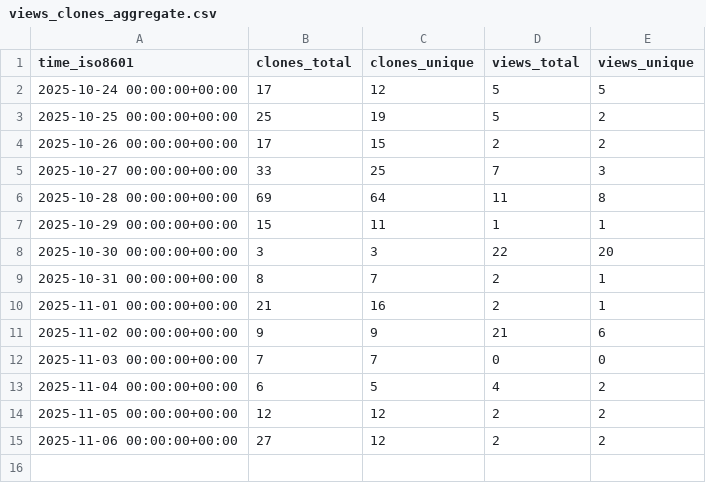
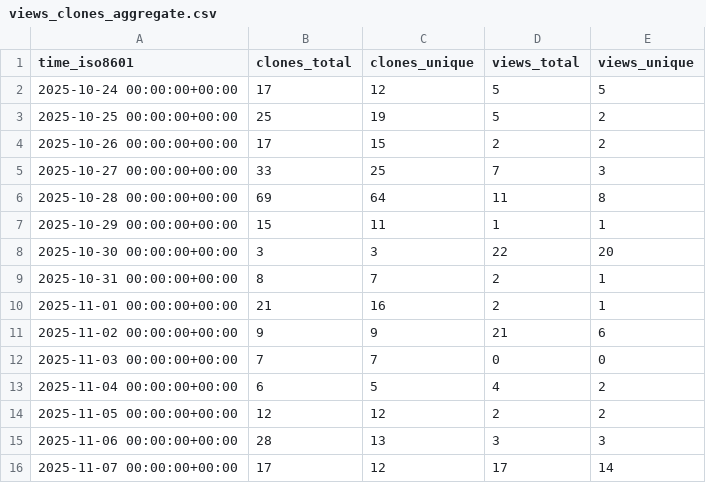
Before and after one commit to pancsta/asyncmachine-go, a CSV file: pancsta/asyncmachine-go/ghrs-data/views_clones_aggregate.csv, drawn as a sheet.

```diff
--- a/pancsta/asyncmachine-go/ghrs-data/views_clones_aggregate.csv
+++ b/pancsta/asyncmachine-go/ghrs-data/views_clones_aggregate.csv
@@ -14,2 +14,3 @@ time_iso8601,clones_total,clones_unique,views_total,views_unique
 2025-11-05 00:00:00+00:00,12,12,2,2
-2025-11-06 00:00:00+00:00,27,12,2,2
+2025-11-06 00:00:00+00:00,28,13,3,3
+2025-11-07 00:00:00+00:00,17,12,17,14
```
Also changed, not shown: 1 other file.
